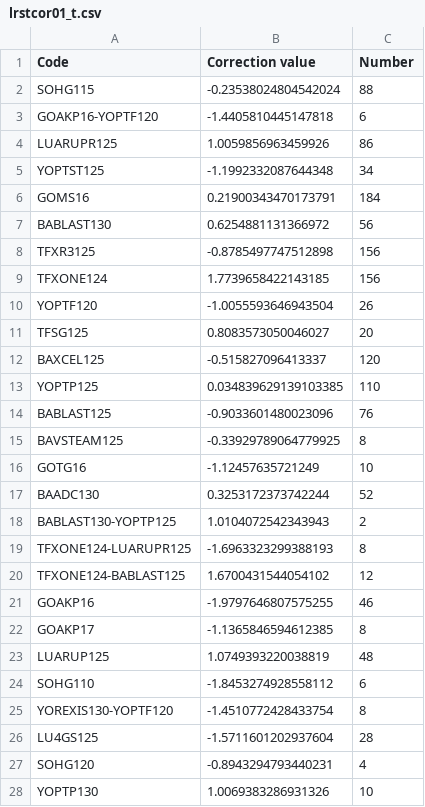
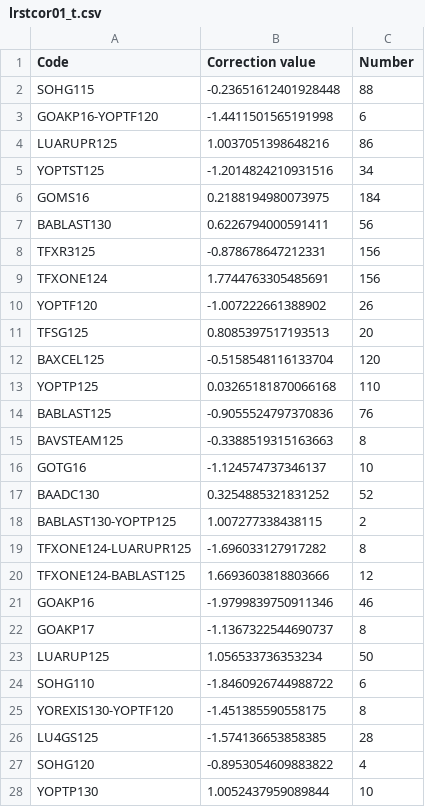
Before and after one commit to sugi-juku/get-tension, a CSV file: lrstcor01_t.csv, drawn as a sheet; only a part is shown; the diff covers the shown part only.

```diff
--- a/lrstcor01_t.csv
+++ b/lrstcor01_t.csv
@@ -1,28 +1,28 @@
 Code,Correction value,Number
-SOHG115,-0.23538024804542024,88
-GOAKP16-YOPTF120,-1.4405810445147818,6
-LUARUPR125,1.0059856963459926,86
-YOPTST125,-1.1992332087644348,34
-GOMS16,0.21900343470173791,184
-BABLAST130,0.6254881131366972,56
-TFXR3125,-0.8785497747512898,156
-TFXONE124,1.7739658422143185,156
-YOPTF120,-1.0055593646943504,26
-TFSG125,0.8083573050046027,20
-BAXCEL125,-0.515827096413337,120
-YOPTP125,0.034839629139103385,110
-BABLAST125,-0.9033601480023096,76
-BAVSTEAM125,-0.33929789064779925,8
-GOTG16,-1.12457635721249,10
-BAADC130,0.3253172373742244,52
-BABLAST130-YOPTP125,1.0104072542343943,2
-TFXONE124-LUARUPR125,-1.6963323299388193,8
-TFXONE124-BABLAST125,1.6700431544054102,12
-GOAKP16,-1.9797646807575255,46
-GOAKP17,-1.1365846594612385,8
-LUARUP125,1.0749393220038819,48
-SOHG110,-1.8453274928558112,6
-YOREXIS130-YOPTF120,-1.4510772428433754,8
-LU4GS125,-1.5711601202937604,28
-SOHG120,-0.8943294793440231,4
-YOPTP130,1.0069383286931326,10
+SOHG115,-0.23651612401928448,88
+GOAKP16-YOPTF120,-1.4411501565191998,6
+LUARUPR125,1.0037051398648216,86
+YOPTST125,-1.2014824210931516,34
+GOMS16,0.2188194980073975,184
+BABLAST130,0.6226794000591411,56
+TFXR3125,-0.878678647212331,156
+TFXONE124,1.7744763305485691,156
+YOPTF120,-1.007222661388902,26
+TFSG125,0.8085397517193513,20
+BAXCEL125,-0.5158548116133704,120
+YOPTP125,0.03265181870066168,110
+BABLAST125,-0.9055524797370836,76
+BAVSTEAM125,-0.3388519315163663,8
+GOTG16,-1.124574737346137,10
+BAADC130,0.3254885321831252,52
+BABLAST130-YOPTP125,1.007277338438115,2
+TFXONE124-LUARUPR125,-1.696033127917282,8
+TFXONE124-BABLAST125,1.6693603818803666,12
+GOAKP16,-1.9799839750911346,46
+GOAKP17,-1.1367322544690737,8
+LUARUP125,1.056533736353234,50
+SOHG110,-1.8460926744988722,6
+YOREXIS130-YOPTF120,-1.451385590558175,8
+LU4GS125,-1.574136653858385,28
+SOHG120,-0.8953054609883822,4
+YOPTP130,1.0052437959089844,10
```
Also changed, not shown: 31 edited cells elsewhere in this file, lrcoef01_t.csv, lrdata01_t.csv, 3 other files.
